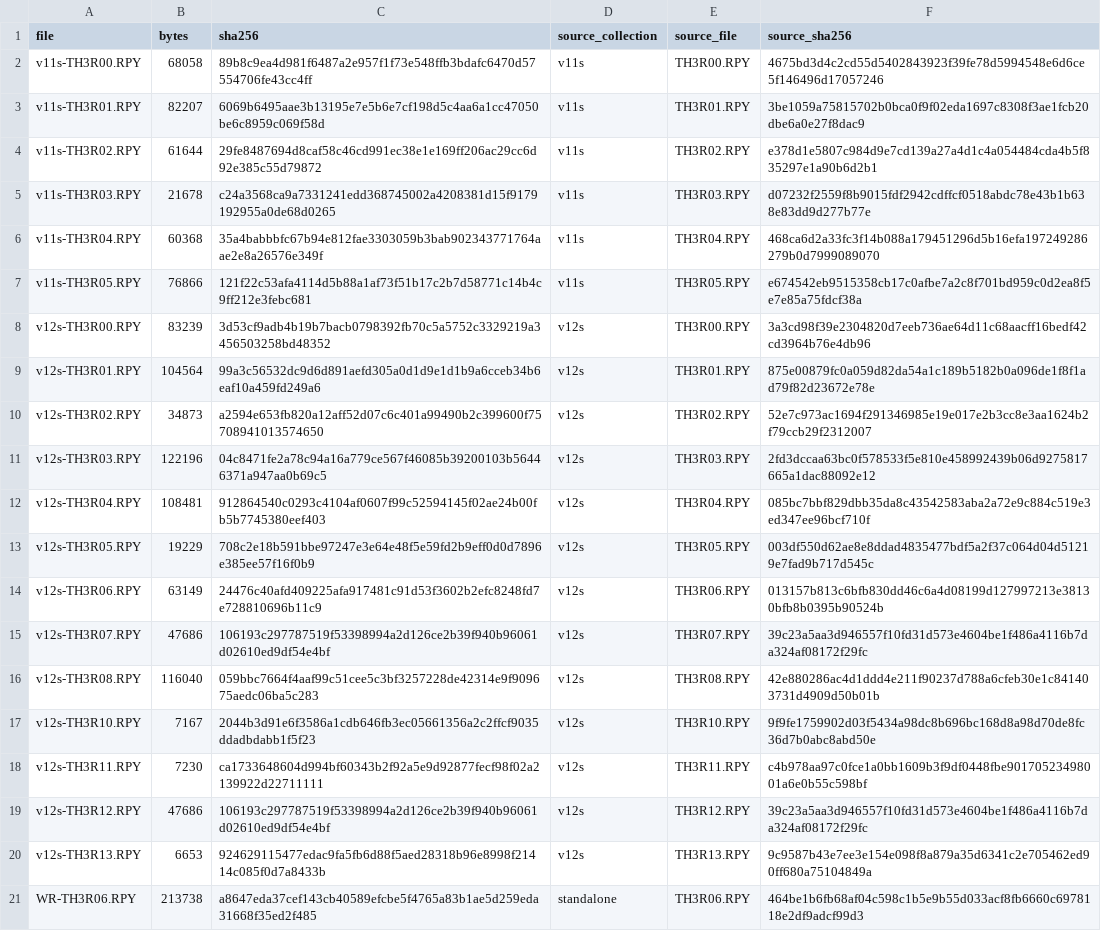
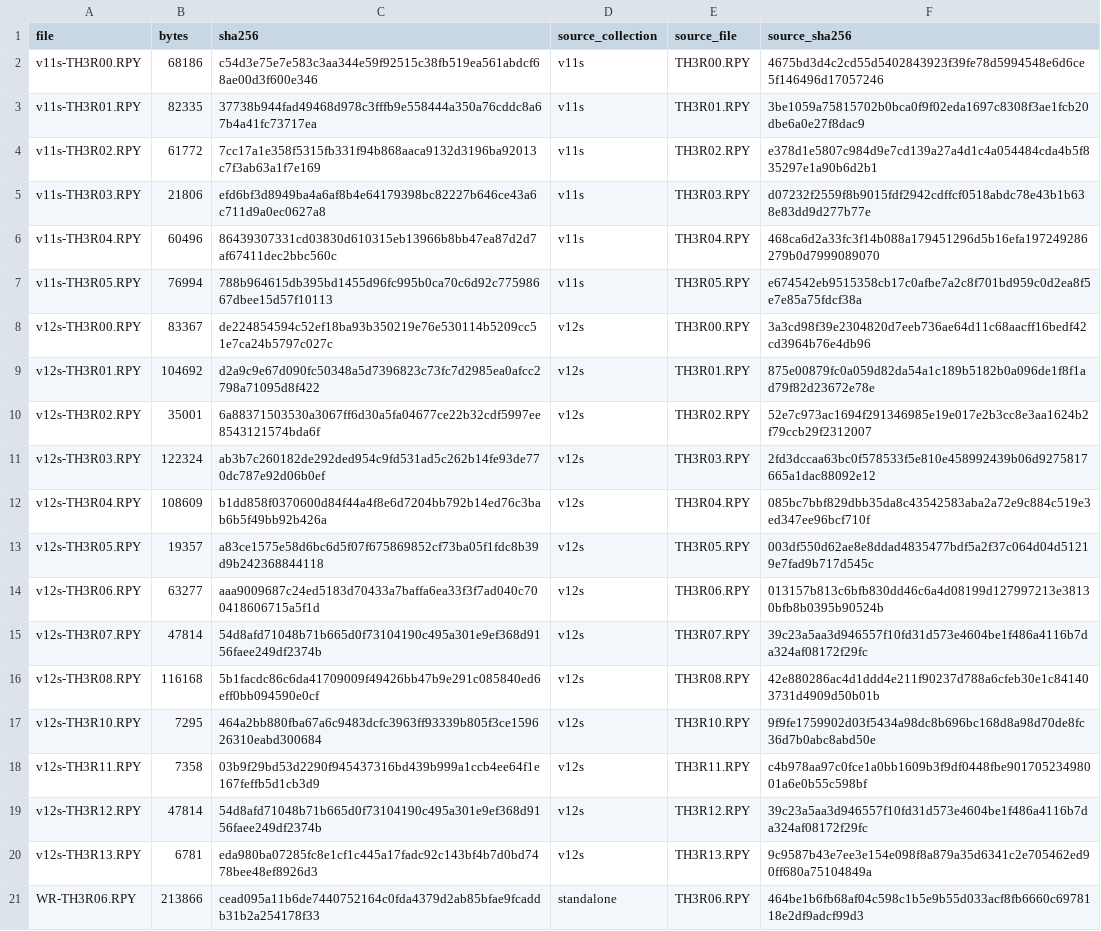
Before and after one commit to christianazinn/th98port, a TSV file: docs/REPLAY_V14_CORPUS_LOCK.tsv, drawn as a sheet; the diff names each change by its address in the sheet, - before the commit and + after, or states it on an @@ line.

Commit message:
Finalize 896-byte V14 replay identity

```diff
--- a/docs/REPLAY_V14_CORPUS_LOCK.tsv
+++ b/docs/REPLAY_V14_CORPUS_LOCK.tsv
-B2 (bytes): 68058
+B2 (bytes): 68186
-C2 (sha256): 89b8c9ea4d981f6487a2e957f1f73e548ffb3bdafc6470d57554706fe43cc4ff
+C2 (sha256): c54d3e75e7e583c3aa344e59f92515c38fb519ea561abdcf68ae00d3f600e346
-B3 (bytes): 82207
+B3 (bytes): 82335
-C3 (sha256): 6069b6495aae3b13195e7e5b6e7cf198d5c4aa6a1cc47050be6c8959c069f58d
+C3 (sha256): 37738b944fad49468d978c3fffb9e558444a350a76cddc8a67b4a41fc73717ea
-B4 (bytes): 61644
+B4 (bytes): 61772
-C4 (sha256): 29fe8487694d8caf58c46cd991ec38e1e169ff206ac29cc6d92e385c55d79872
+C4 (sha256): 7cc17a1e358f5315fb331f94b868aaca9132d3196ba92013c7f3ab63a1f7e169
-B5 (bytes): 21678
+B5 (bytes): 21806
-C5 (sha256): c24a3568ca9a7331241edd368745002a4208381d15f9179192955a0de68d0265
+C5 (sha256): efd6bf3d8949ba4a6af8b4e64179398bc82227b646ce43a6c711d9a0ec0627a8
-B6 (bytes): 60368
+B6 (bytes): 60496
-C6 (sha256): 35a4babbbfc67b94e812fae3303059b3bab902343771764aae2e8a26576e349f
+C6 (sha256): 86439307331cd03830d610315eb13966b8bb47ea87d2d7af67411dec2bbc560c
-B7 (bytes): 76866
+B7 (bytes): 76994
-C7 (sha256): 121f22c53afa4114d5b88a1af73f51b17c2b7d58771c14b4c9ff212e3febc681
+C7 (sha256): 788b964615db395bd1455d96fc995b0ca70c6d92c77598667dbee15d57f10113
-B8 (bytes): 83239
+B8 (bytes): 83367
-C8 (sha256): 3d53cf9adb4b19b7bacb0798392fb70c5a5752c3329219a3456503258bd48352
+C8 (sha256): de224854594c52ef18ba93b350219e76e530114b5209cc51e7ca24b5797c027c
-B9 (bytes): 104564
+B9 (bytes): 104692
-C9 (sha256): 99a3c56532dc9d6d891aefd305a0d1d9e1d1b9a6cceb34b6eaf10a459fd249a6
+C9 (sha256): d2a9c9e67d090fc50348a5d7396823c73fc7d2985ea0afcc2798a71095d8f422
-B10 (bytes): 34873
+B10 (bytes): 35001
-C10 (sha256): a2594e653fb820a12aff52d07c6c401a99490b2c399600f75708941013574650
+C10 (sha256): 6a88371503530a3067ff6d30a5fa04677ce22b32cdf5997ee8543121574bda6f
-B11 (bytes): 122196
+B11 (bytes): 122324
-C11 (sha256): 04c8471fe2a78c94a16a779ce567f46085b39200103b56446371a947aa0b69c5
+C11 (sha256): ab3b7c260182de292ded954c9fd531ad5c262b14fe93de770dc787e92d06b0ef
-B12 (bytes): 108481
+B12 (bytes): 108609
-C12 (sha256): 912864540c0293c4104af0607f99c52594145f02ae24b00fb5b7745380eef403
+C12 (sha256): b1dd858f0370600d84f44a4f8e6d7204bb792b14ed76c3bab6b5f49bb92b426a
-B13 (bytes): 19229
+B13 (bytes): 19357
-C13 (sha256): 708c2e18b591bbe97247e3e64e48f5e59fd2b9eff0d0d7896e385ee57f16f0b9
+C13 (sha256): a83ce1575e58d6bc6d5f07f675869852cf73ba05f1fdc8b39d9b242368844118
-B14 (bytes): 63149
+B14 (bytes): 63277
-C14 (sha256): 24476c40afd409225afa917481c91d53f3602b2efc8248fd7e728810696b11c9
+C14 (sha256): aaa9009687c24ed5183d70433a7baffa6ea33f3f7ad040c700418606715a5f1d
-B15 (bytes): 47686
+B15 (bytes): 47814
-C15 (sha256): 106193c297787519f53398994a2d126ce2b39f940b96061d02610ed9df54e4bf
+C15 (sha256): 54d8afd71048b71b665d0f73104190c495a301e9ef368d9156faee249df2374b
-B16 (bytes): 116040
+B16 (bytes): 116168
-C16 (sha256): 059bbc7664f4aaf99c51cee5c3bf3257228de42314e9f909675aedc06ba5c283
+C16 (sha256): 5b1facdc86c6da41709009f49426bb47b9e291c085840ed6eff0bb094590e0cf
-B17 (bytes): 7167
+B17 (bytes): 7295
-C17 (sha256): 2044b3d91e6f3586a1cdb646fb3ec05661356a2c2ffcf9035ddadbdabb1f5f23
+C17 (sha256): 464a2bb880fba67a6c9483dcfc3963ff93339b805f3ce159626310eabd300684
-B18 (bytes): 7230
+B18 (bytes): 7358
-C18 (sha256): ca1733648604d994bf60343b2f92a5e9d92877fecf98f02a2139922d22711111
+C18 (sha256): 03b9f29bd53d2290f945437316bd439b999a1ccb4ee64f1e167feffb5d1cb3d9
-B19 (bytes): 47686
+B19 (bytes): 47814
-C19 (sha256): 106193c297787519f53398994a2d126ce2b39f940b96061d02610ed9df54e4bf
+C19 (sha256): 54d8afd71048b71b665d0f73104190c495a301e9ef368d9156faee249df2374b
-B20 (bytes): 6653
+B20 (bytes): 6781
-C20 (sha256): 924629115477edac9fa5fb6d88f5aed28318b96e8998f21414c085f0d7a8433b
+C20 (sha256): eda980ba07285fc8e1cf1c445a17fadc92c143bf4b7d0bd7478bee48ef8926d3
-B21 (bytes): 213738
+B21 (bytes): 213866
-C21 (sha256): a8647eda37cef143cb40589efcbe5f4765a83b1ae5d259eda31668f35ed2f485
+C21 (sha256): cead095a11b6de7440752164c0fda4379d2ab85bfae9fcaddb31b2a254178f33
```
Also changed, not shown: 12 other files.
